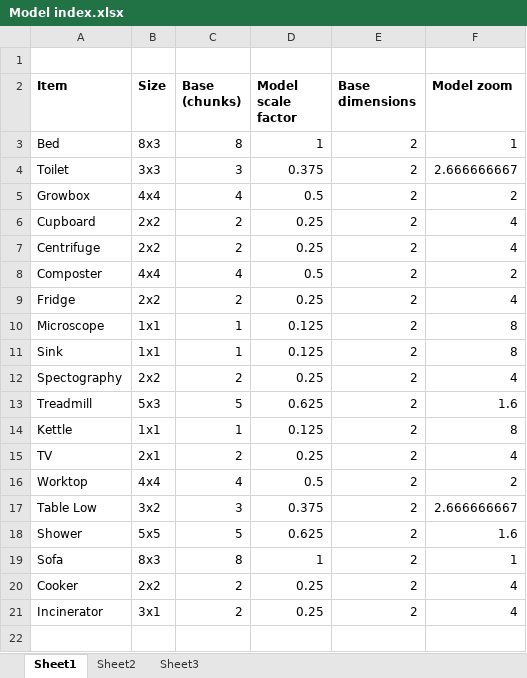
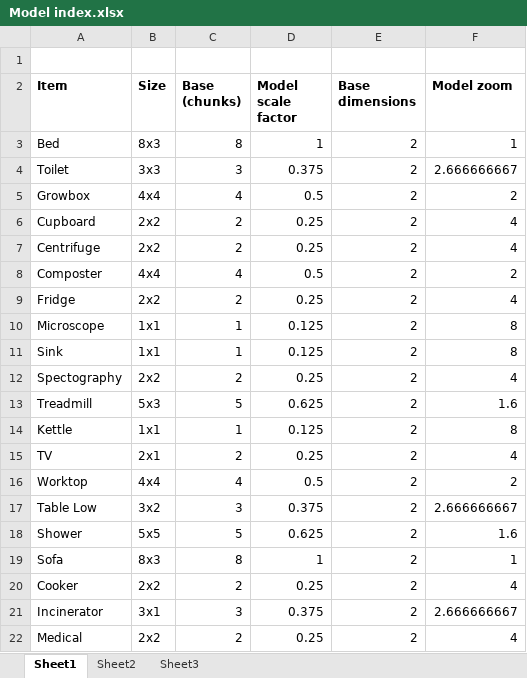
Before and after one commit to HabSDK/HabSDK, an Excel workbook: models/Model index.xlsx, sheet Sheet1, drawn as a sheet; values as stored, in another font and other column widths than the file's, no borders; the diff names each change by its address in the sheet, - before the commit and + after, or states it on an @@ line.

Commit message:
Added medical shelving

```diff
--- a/models/Model index.xlsx (sheet Sheet1)
+++ b/models/Model index.xlsx (sheet Sheet1)
-C21 (Base (chunks)): 2
+C21 (Base (chunks)): 3
-D21 (Model scale factor): 0.25
+D21 (Model scale factor): 0.375
-F21 (Model zoom): 4
+F21 (Model zoom): 2.666666667
+row 22: Medical | 2x2 | 2 | 0.25 | 2 | 4
```
Also changed, not shown: 5 other files.
